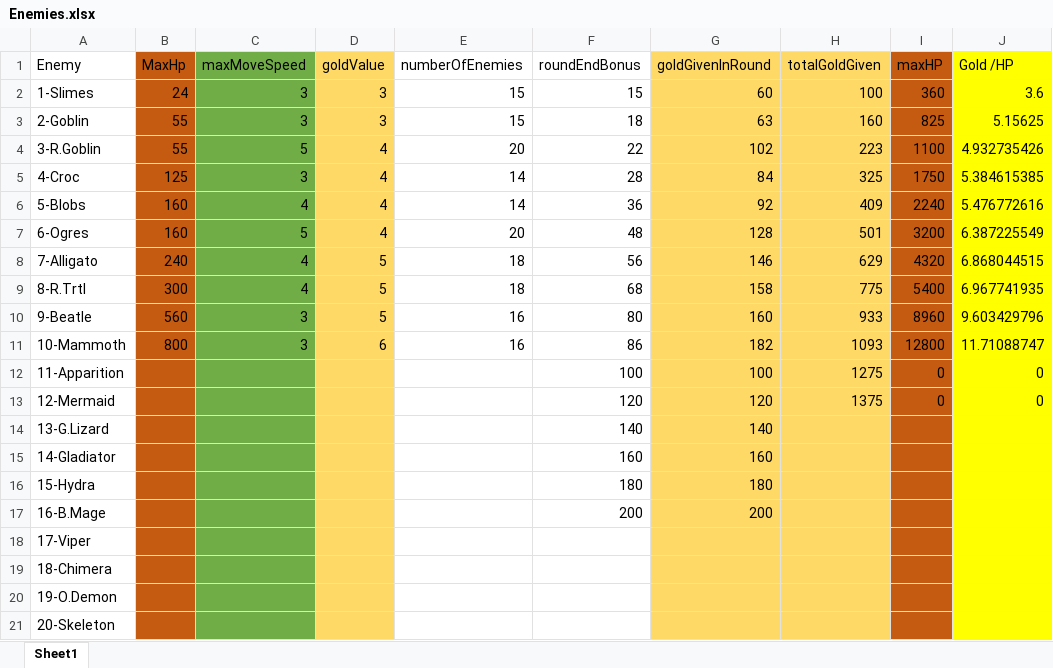
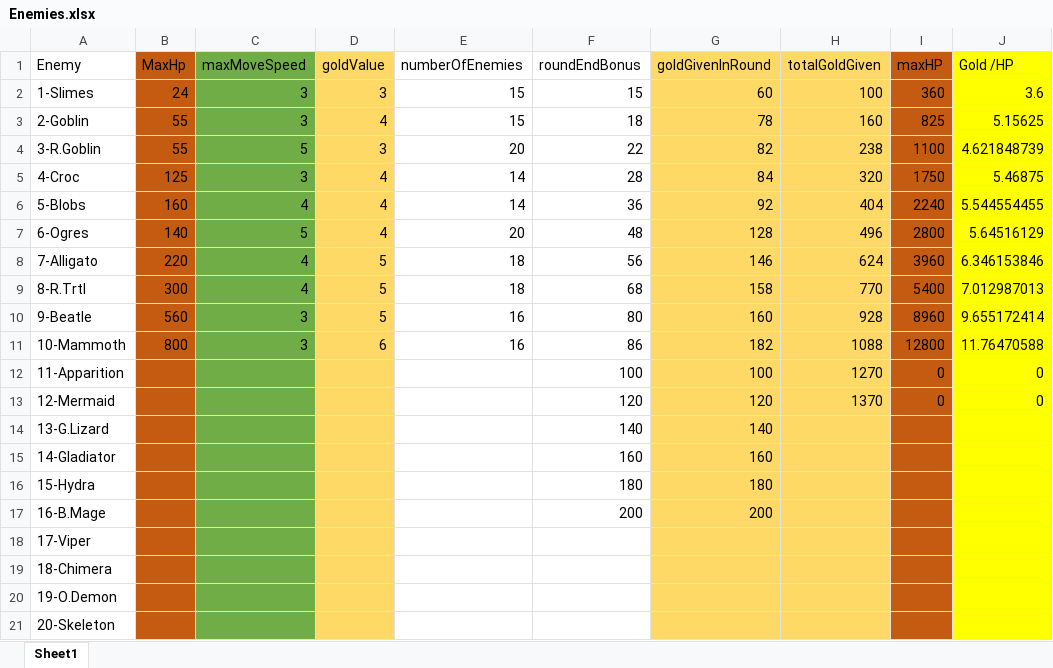
Before and after one commit to m3e/TowerDefense, an Excel workbook: enemies/Enemies.xlsx, sheet Sheet1, drawn as a sheet; only a part is shown; values as stored, in another font and other column widths than the file's, no borders; the diff names each change by its address in the sheet, - before the commit and + after, or states it on an @@ line.

```diff
--- a/enemies/Enemies.xlsx (sheet Sheet1)
+++ b/enemies/Enemies.xlsx (sheet Sheet1)
-D3 (goldValue): 3
+D3 (goldValue): 4
-G3 (goldGivenInRound): 63
+G3 (goldGivenInRound): 78
-D4 (goldValue): 4
+D4 (goldValue): 3
-G4 (goldGivenInRound): 102
+G4 (goldGivenInRound): 82
-H4 (totalGoldGiven): 223
+H4 (totalGoldGiven): 238
-J4 (Gold /HP): 4.932735426
+J4 (Gold /HP): 4.621848739
-H5 (totalGoldGiven): 325
+H5 (totalGoldGiven): 320
-J5 (Gold /HP): 5.384615385
+J5 (Gold /HP): 5.46875
-H6 (totalGoldGiven): 409
+H6 (totalGoldGiven): 404
-J6 (Gold /HP): 5.476772616
+J6 (Gold /HP): 5.544554455
-B7 (MaxHp): 160
+B7 (MaxHp): 140
-H7 (totalGoldGiven): 501
+H7 (totalGoldGiven): 496
-I7 (maxHP): 3200
+I7 (maxHP): 2800
-J7 (Gold /HP): 6.387225549
+J7 (Gold /HP): 5.64516129
-B8 (MaxHp): 240
+B8 (MaxHp): 220
-H8 (totalGoldGiven): 629
+H8 (totalGoldGiven): 624
-I8 (maxHP): 4320
+I8 (maxHP): 3960
-J8 (Gold /HP): 6.868044515
+J8 (Gold /HP): 6.346153846
-H9 (totalGoldGiven): 775
+H9 (totalGoldGiven): 770
-J9 (Gold /HP): 6.967741935
+J9 (Gold /HP): 7.012987013
-H10 (totalGoldGiven): 933
+H10 (totalGoldGiven): 928
-J10 (Gold /HP): 9.603429796
+J10 (Gold /HP): 9.655172414
-H11 (totalGoldGiven): 1093
+H11 (totalGoldGiven): 1088
-J11 (Gold /HP): 11.71088747
+J11 (Gold /HP): 11.76470588
-H12 (totalGoldGiven): 1275
+H12 (totalGoldGiven): 1270
-H13 (totalGoldGiven): 1375
+H13 (totalGoldGiven): 1370
```
Also changed, not shown: towers/Towers.xlsx, 3 other files.
